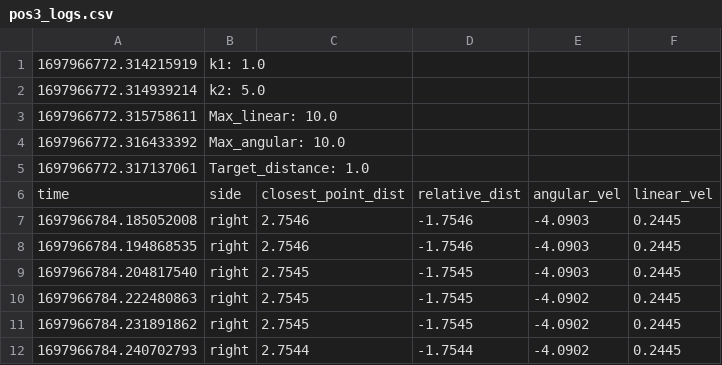
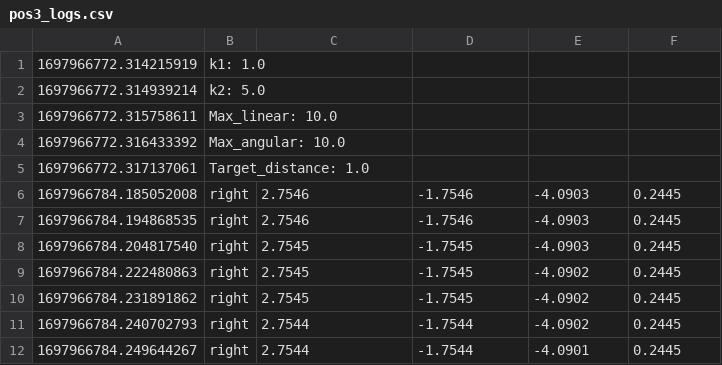
Before and after one commit to filipepcampos/feup-ri-reactive-robot, a CSV file: analysis/results/experiment_1/pos3_logs.csv, drawn as a sheet; only a part is shown; the shorter side is filled out with more unchanged rows.

```diff
--- a/analysis/results/experiment_1/pos3_logs.csv
+++ b/analysis/results/experiment_1/pos3_logs.csv
@@ -5,3 +5,2 @@
 1697966772.317137061;Target_distance: 1.0
-time;side;closest_point_dist;relative_dist;angular_vel;linear_vel
 1697966784.185052008;right;2.7546;-1.7546;-4.0903;0.2445
```
Also changed, not shown: 47 other files.
